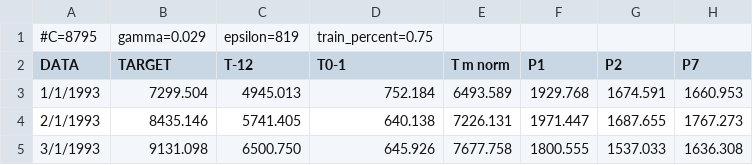
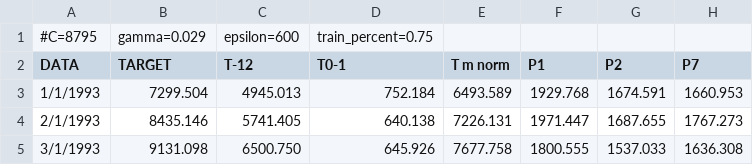
Before and after one commit to valluzzi/gecosistema_learning, a CSV file: gecosistema_learning/BETANIA5int.csv, drawn as a sheet; only a part is shown; the diff names each change by its address in the sheet, - before the commit and + after, or states it on an @@ line.

```diff
--- a/gecosistema_learning/BETANIA5int.csv
+++ b/gecosistema_learning/BETANIA5int.csv
-C1 (T-12): epsilon=819
+C1 (T-12): epsilon=600
```
Also changed, not shown: 4 other files.
